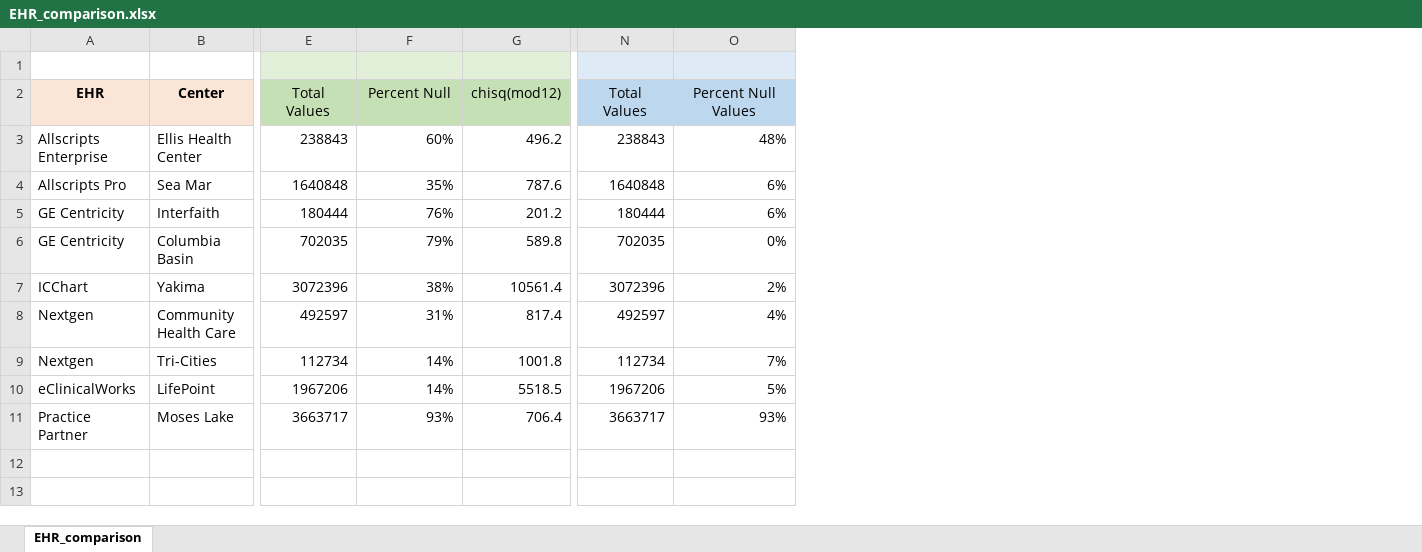
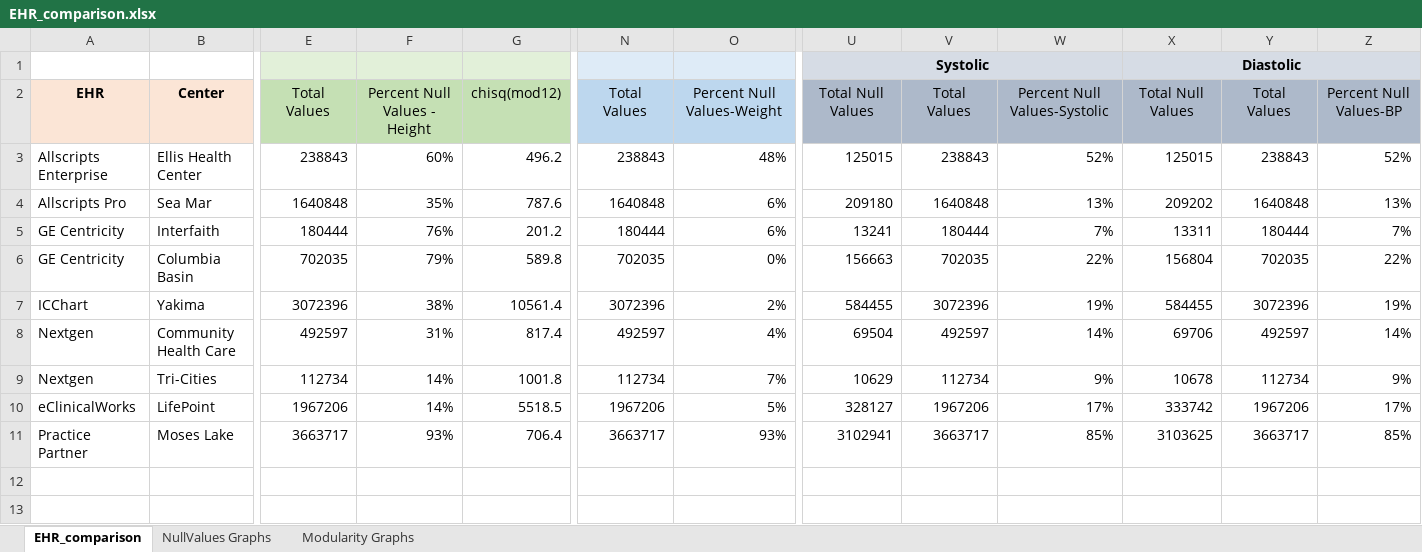
Before and after one commit to amywernerallen/benchmark, an Excel workbook: Datafiles/EHR_comparison.xlsx, sheet EHR_comparison, drawn as a sheet; only a part is shown, gaps mark what is left out; values as stored, in another font and other column widths than the file's, no borders; the diff names each change by its address in the sheet, - before the commit and + after, or states it on an @@ line.

```diff
--- a/Datafiles/EHR_comparison.xlsx (sheet EHR_comparison)
+++ b/Datafiles/EHR_comparison.xlsx (sheet EHR_comparison)
+sheet tab: NullValues Graphs
+sheet tab: Modularity Graphs
+column U, rows 1-11: Systolic | Total Null Values | 125015 | 209180 | 13241 | 156663 | 584455 | 69504 | 10629 | 328127 | 3102941
+column V, rows 2-11: Total Values | 238843 | 1640848 | 180444 | 702035 | 3072396 | 492597 | 112734 | 1967206 | 3663717
+column W, rows 2-11: Percent Null Values-Systolic | 52% | 13% | 7% | 22% | 19% | 14% | 9% | 17% | 85%
+column X, rows 1-11: Diastolic | Total Null Values | 125015 | 209202 | 13311 | 156804 | 584455 | 69706 | 10678 | 333742 | 3103625
+column Y, rows 2-11: Total Values | 238843 | 1640848 | 180444 | 702035 | 3072396 | 492597 | 112734 | 1967206 | 3663717
+column Z, rows 2-11: Percent Null Values-BP | 52% | 13% | 7% | 22% | 19% | 14% | 9% | 17% | 85%
-F2: Percent Null
+F2: Percent Null Values - Height
-O2: Percent Null Values
+O2: Percent Null Values-Weight
```
Also changed, not shown: formulas that keep their value, charts or pictures, 2 other files.
